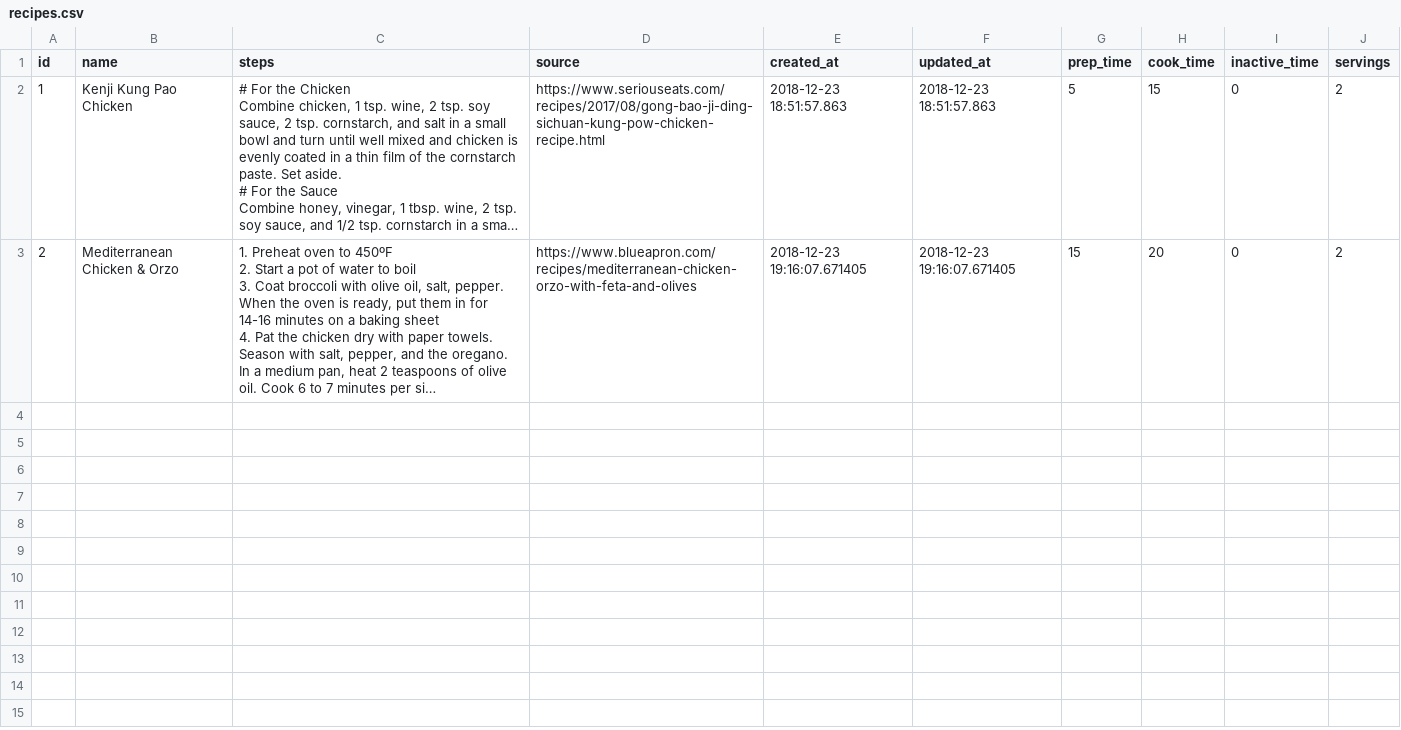
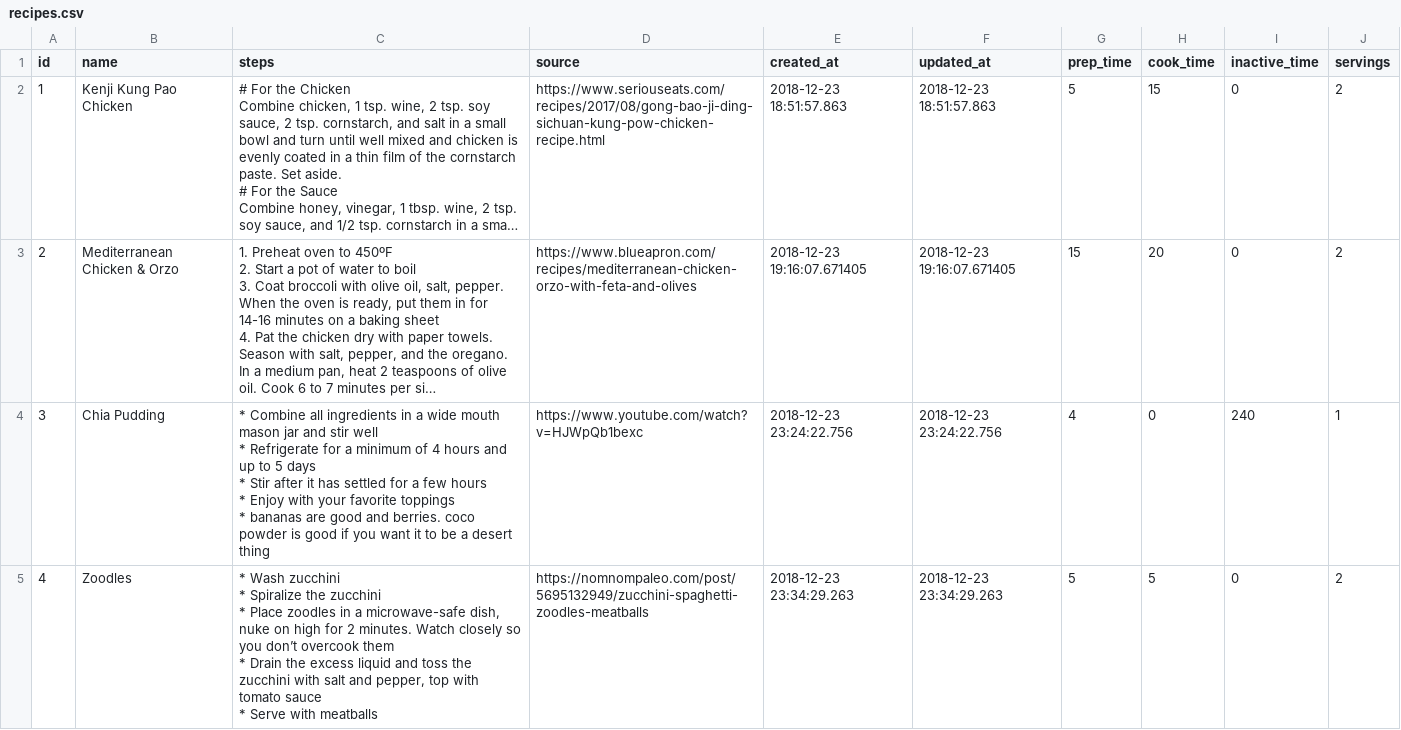
Before and after one commit to philiprlarie/recipes, a CSV file: lib/csv/recipes.csv, drawn as a sheet; long unchanged cells end in …; ↵ is a line break in a cell; the diff names each change by its address in the sheet, - before the commit and + after, or states it on an @@ line.

Commit message:
Add recipe for Zoodles and Chia Pudding

```diff
--- a/lib/csv/recipes.csv
+++ b/lib/csv/recipes.csv
+row 4: 3 | Chia Pudding | * Combine all ingredients in a wide mouth mason jar and stir well ↵ * Refrigerate for a minimum of 4 hours and up to 5 days ↵ * Stir after it has settled for a few hours ↵ * Enjoy with your favorite toppings ↵ * bananas are good and berries. coco powder is good if you want it to be a desert thing | https://www.youtube.com/watch?v=HJWpQb1bexc | 2018-12-23 23:24:22.756 | 2018-12-23 23:24:22.756 | 4 | 0 | 240 | 1
+row 5: 4 | Zoodles | * Wash zucchini ↵ * Spiralize the zucchini ↵ * Place zoodles in a microwave-safe dish, nuke on high for 2 minutes. Watch closely so you don’t overcook them ↵ * Drain the excess liquid and toss the zucchini with salt and pepper, top with tomato sauce ↵ * Serve with meatballs | https://nomnompaleo.com/post/5695132949/zucchini-spaghetti-zoodles-meatballs | 2018-12-23 23:34:29.263 | 2018-12-23 23:34:29.263 | 5 | 5 | 0 | 2
```
Also changed, not shown: lib/csv/ingredients.csv, lib/csv/measures.csv, 2 other files.
